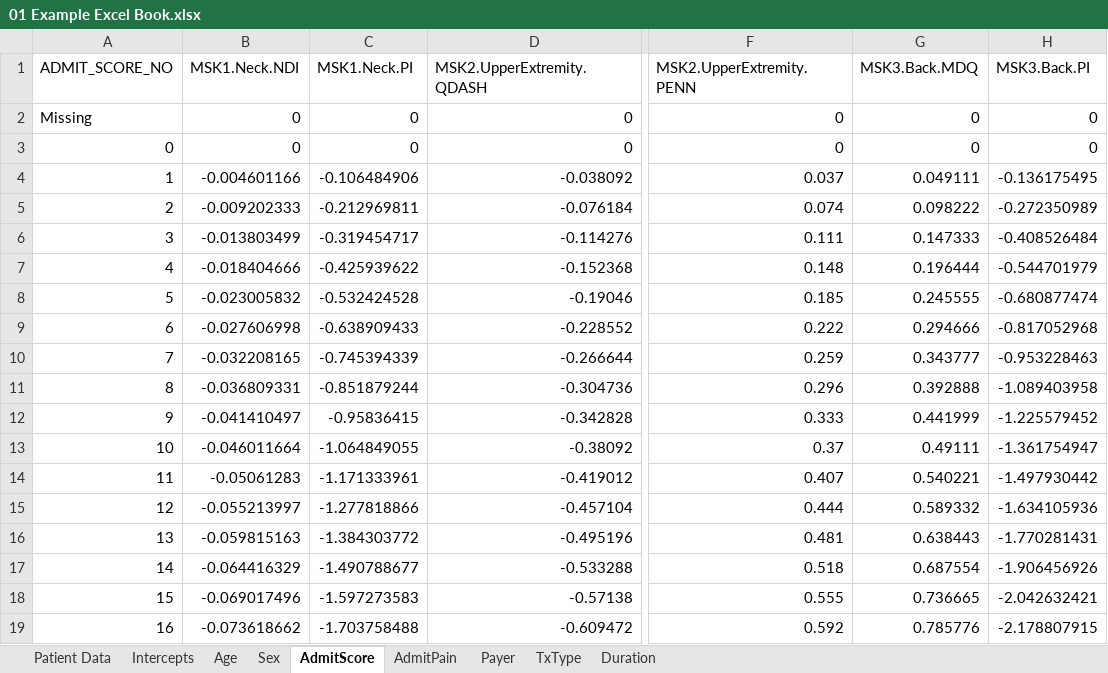
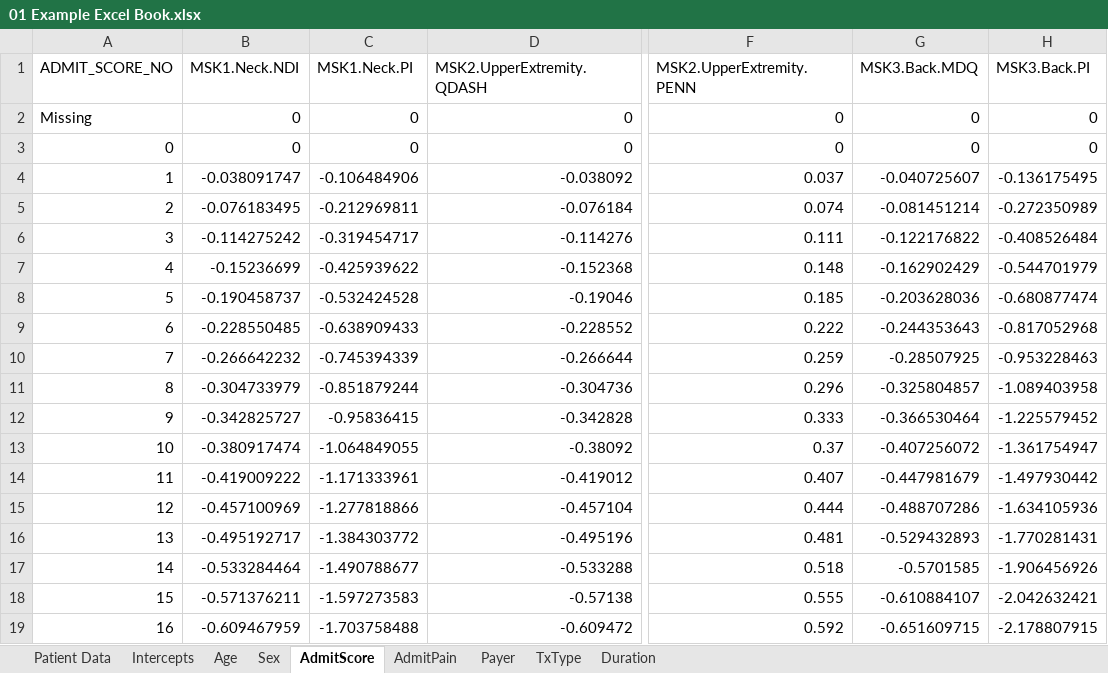
Before and after one commit to Patient360/qcdr, an Excel workbook: models/2024/01 Example Excel Book.xlsx, sheet AdmitScore, drawn as a sheet; only a part is shown, gaps mark what is left out; values as stored, in another font and other column widths than the file's, no borders; charts and pictures not drawn; the diff covers the shown part only; the diff names each change by its address in the sheet, - before the commit and + after, or states it on an @@ line.

Commit message:
Updated admitscore MDQ and NDI values

```diff
--- a/models/2024/01 Example Excel Book.xlsx (sheet AdmitScore)
+++ b/models/2024/01 Example Excel Book.xlsx (sheet AdmitScore)
-B4 (MSK1.Neck.NDI): -0.004601166
+B4 (MSK1.Neck.NDI): -0.038091747
-G4 (MSK3.Back.MDQ): 0.049111
+G4 (MSK3.Back.MDQ): -0.040725607
-B5 (MSK1.Neck.NDI): -0.009202333
+B5 (MSK1.Neck.NDI): -0.076183495
-G5 (MSK3.Back.MDQ): 0.098222
+G5 (MSK3.Back.MDQ): -0.081451214
-B6 (MSK1.Neck.NDI): -0.013803499
+B6 (MSK1.Neck.NDI): -0.114275242
-G6 (MSK3.Back.MDQ): 0.147333
+G6 (MSK3.Back.MDQ): -0.122176822
-B7 (MSK1.Neck.NDI): -0.018404666
+B7 (MSK1.Neck.NDI): -0.15236699
-G7 (MSK3.Back.MDQ): 0.196444
+G7 (MSK3.Back.MDQ): -0.162902429
-B8 (MSK1.Neck.NDI): -0.023005832
+B8 (MSK1.Neck.NDI): -0.190458737
-G8 (MSK3.Back.MDQ): 0.245555
+G8 (MSK3.Back.MDQ): -0.203628036
-B9 (MSK1.Neck.NDI): -0.027606998
+B9 (MSK1.Neck.NDI): -0.228550485
-G9 (MSK3.Back.MDQ): 0.294666
+G9 (MSK3.Back.MDQ): -0.244353643
-B10 (MSK1.Neck.NDI): -0.032208165
+B10 (MSK1.Neck.NDI): -0.266642232
-G10 (MSK3.Back.MDQ): 0.343777
+G10 (MSK3.Back.MDQ): -0.28507925
-B11 (MSK1.Neck.NDI): -0.036809331
+B11 (MSK1.Neck.NDI): -0.304733979
-G11 (MSK3.Back.MDQ): 0.392888
+G11 (MSK3.Back.MDQ): -0.325804857
-B12 (MSK1.Neck.NDI): -0.041410497
+B12 (MSK1.Neck.NDI): -0.342825727
-G12 (MSK3.Back.MDQ): 0.441999
+G12 (MSK3.Back.MDQ): -0.366530464
-B13 (MSK1.Neck.NDI): -0.046011664
+B13 (MSK1.Neck.NDI): -0.380917474
-G13 (MSK3.Back.MDQ): 0.49111
+G13 (MSK3.Back.MDQ): -0.407256072
-B14 (MSK1.Neck.NDI): -0.05061283
+B14 (MSK1.Neck.NDI): -0.419009222
-G14 (MSK3.Back.MDQ): 0.540221
+G14 (MSK3.Back.MDQ): -0.447981679
-B15 (MSK1.Neck.NDI): -0.055213997
+B15 (MSK1.Neck.NDI): -0.457100969
-G15 (MSK3.Back.MDQ): 0.589332
+G15 (MSK3.Back.MDQ): -0.488707286
-B16 (MSK1.Neck.NDI): -0.059815163
+B16 (MSK1.Neck.NDI): -0.495192717
-G16 (MSK3.Back.MDQ): 0.638443
+G16 (MSK3.Back.MDQ): -0.529432893
-B17 (MSK1.Neck.NDI): -0.064416329
+B17 (MSK1.Neck.NDI): -0.533284464
-G17 (MSK3.Back.MDQ): 0.687554
+G17 (MSK3.Back.MDQ): -0.5701585
-B18 (MSK1.Neck.NDI): -0.069017496
+B18 (MSK1.Neck.NDI): -0.571376211
-G18 (MSK3.Back.MDQ): 0.736665
+G18 (MSK3.Back.MDQ): -0.610884107
-B19 (MSK1.Neck.NDI): -0.073618662
+B19 (MSK1.Neck.NDI): -0.609467959
-G19 (MSK3.Back.MDQ): 0.785776
+G19 (MSK3.Back.MDQ): -0.651609715
```
Also changed, not shown: 168 edited cells elsewhere in this sheet, sheet Age, formulas that keep their value, 3 other files.
